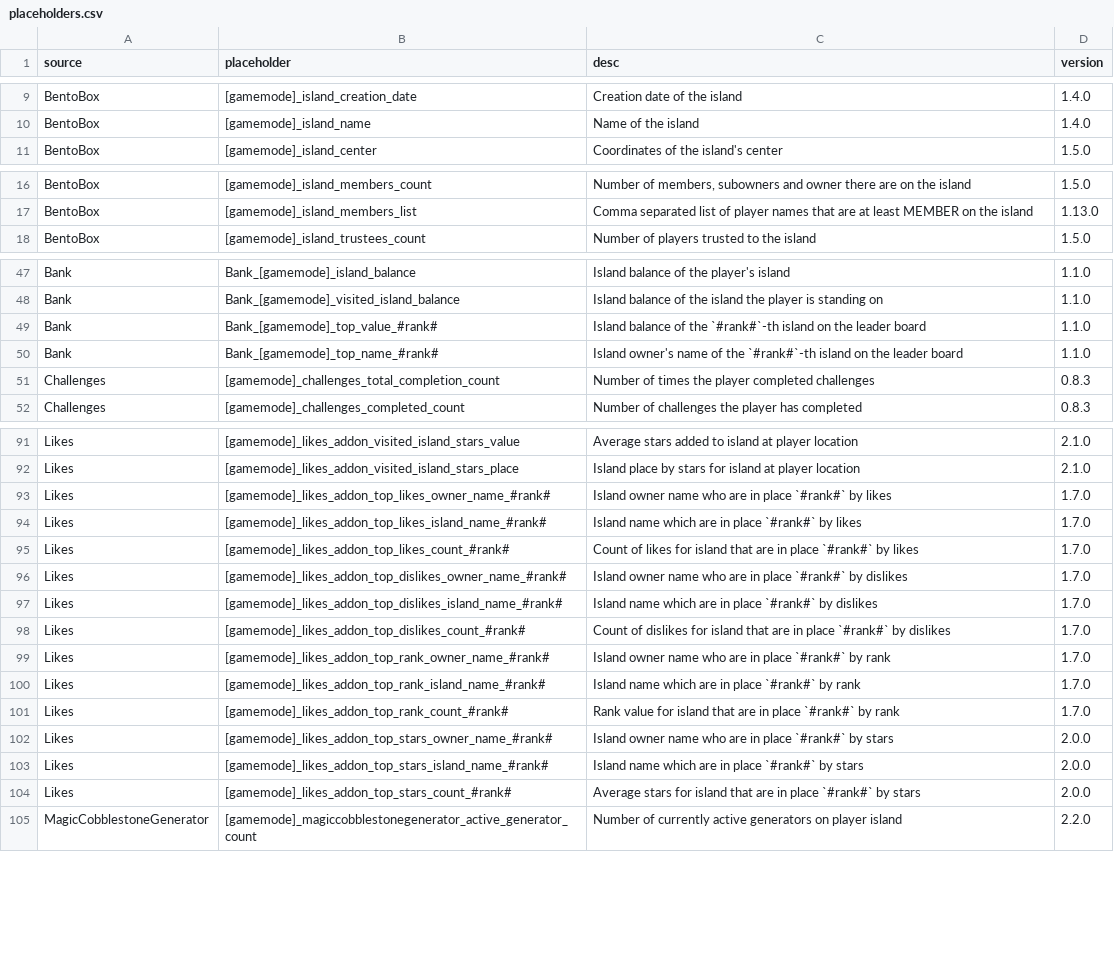
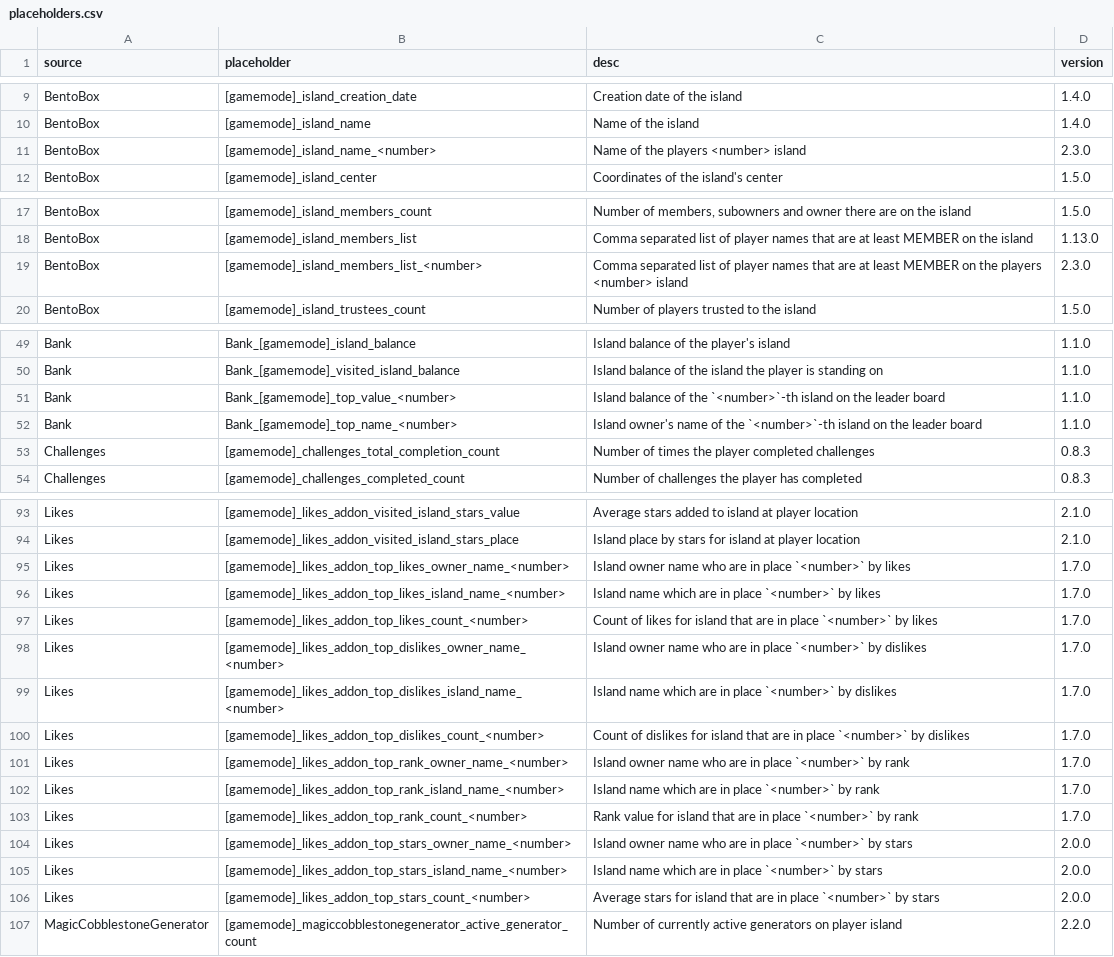
Before and after one commit to BentoBoxWorld/docs, a CSV file: data/placeholders.csv, drawn as a sheet; only a part is shown, gaps mark what is left out; the diff covers the shown part only.

Commit message:
Add 2 new placeholders
replace #rank# with <number>

```diff
--- a/data/placeholders.csv
+++ b/data/placeholders.csv
@@ -10,2 +10,3 @@ BentoBox,[gamemode]_island_creation_date,Creation date of the island,1.4.0
 BentoBox,[gamemode]_island_name,Name of the island,1.4.0
+BentoBox,[gamemode]_island_name_<number>,Name of the players <number> island,2.3.0
 BentoBox,[gamemode]_island_center,Coordinates of the island's center,1.5.0
@@ -17,2 +18,3 @@ BentoBox,[gamemode]_island_members_count,"Number of members, subowners and owner
 BentoBox,[gamemode]_island_members_list,Comma separated list of player names that are at least MEMBER on the island,1.13.0
+BentoBox,[gamemode]_island_members_list_<number>,Comma separated list of player names that are at least MEMBER on the players <number> island,2.3.0
 BentoBox,[gamemode]_island_trustees_count,Number of players trusted to the island,1.5.0
@@ -48,4 +50,4 @@ Bank,Bank_[gamemode]_island_balance,Island balance of the player's island,1.1.0
 Bank,Bank_[gamemode]_visited_island_balance,Island balance of the island the player is standing on,1.1.0
-Bank,Bank_[gamemode]_top_value_#rank#,Island balance of the `#rank#`-th island on the leader board,1.1.0
-Bank,Bank_[gamemode]_top_name_#rank#,Island owner's name of the `#rank#`-th island on the leader board,1.1.0
+Bank,Bank_[gamemode]_top_value_<number>,Island balance of the `<number>`-th island on the leader board,1.1.0
+Bank,Bank_[gamemode]_top_name_<number>,Island owner's name of the `<number>`-th island on the leader board,1.1.0
 Challenges,[gamemode]_challenges_total_completion_count,Number of times the player completed challenges,0.8.3
@@ -92,14 +94,14 @@ Likes,[gamemode]_likes_addon_visited_island_stars_value,Average stars added to i
 Likes,[gamemode]_likes_addon_visited_island_stars_place,Island place by stars for island at player location,2.1.0
-Likes,[gamemode]_likes_addon_top_likes_owner_name_#rank#,Island owner name who are in place `#rank#` by likes,1.7.0
-Likes,[gamemode]_likes_addon_top_likes_island_name_#rank#,Island name which are in place `#rank#` by likes,1.7.0
-Likes,[gamemode]_likes_addon_top_likes_count_#rank#,Count of likes for island that are in place `#rank#` by likes,1.7.0
-Likes,[gamemode]_likes_addon_top_dislikes_owner_name_#rank#,Island owner name who are in place `#rank#` by dislikes,1.7.0
-Likes,[gamemode]_likes_addon_top_dislikes_island_name_#rank#,Island name which are in place `#rank#` by dislikes,1.7.0
-Likes,[gamemode]_likes_addon_top_dislikes_count_#rank#,Count of dislikes for island that are in place `#rank#` by dislikes,1.7.0
-Likes,[gamemode]_likes_addon_top_rank_owner_name_#rank#,Island owner name who are in place `#rank#` by rank,1.7.0
-Likes,[gamemode]_likes_addon_top_rank_island_name_#rank#,Island name which are in place `#rank#` by rank,1.7.0
-Likes,[gamemode]_likes_addon_top_rank_count_#rank#,Rank value for island that are in place `#rank#` by rank,1.7.0
-Likes,[gamemode]_likes_addon_top_stars_owner_name_#rank#,Island owner name who are in place `#rank#` by stars,2.0.0
-Likes,[gamemode]_likes_addon_top_stars_island_name_#rank#,Island name which are in place `#rank#` by stars,2.0.0
-Likes,[gamemode]_likes_addon_top_stars_count_#rank#,Average stars for island that are in place `#rank#` by stars,2.0.0
+Likes,[gamemode]_likes_addon_top_likes_owner_name_<number>,Island owner name who are in place `<number>` by likes,1.7.0
+Likes,[gamemode]_likes_addon_top_likes_island_name_<number>,Island name which are in place `<number>` by likes,1.7.0
+Likes,[gamemode]_likes_addon_top_likes_count_<number>,Count of likes for island that are in place `<number>` by likes,1.7.0
+Likes,[gamemode]_likes_addon_top_dislikes_owner_name_<number>,Island owner name who are in place `<number>` by dislikes,1.7.0
+Likes,[gamemode]_likes_addon_top_dislikes_island_name_<number>,Island name which are in place `<number>` by dislikes,1.7.0
+Likes,[gamemode]_likes_addon_top_dislikes_count_<number>,Count of dislikes for island that are in place `<number>` by dislikes,1.7.0
+Likes,[gamemode]_likes_addon_top_rank_owner_name_<number>,Island owner name who are in place `<number>` by rank,1.7.0
+Likes,[gamemode]_likes_addon_top_rank_island_name_<number>,Island name which are in place `<number>` by rank,1.7.0
+Likes,[gamemode]_likes_addon_top_rank_count_<number>,Rank value for island that are in place `<number>` by rank,1.7.0
+Likes,[gamemode]_likes_addon_top_stars_owner_name_<number>,Island owner name who are in place `<number>` by stars,2.0.0
+Likes,[gamemode]_likes_addon_top_stars_island_name_<number>,Island name which are in place `<number>` by stars,2.0.0
+Likes,[gamemode]_likes_addon_top_stars_count_<number>,Average stars for island that are in place `<number>` by stars,2.0.0
 MagicCobblestoneGenerator,[gamemode]_magiccobblestonegenerator_active_generator_count,Number of currently active generators on player island,2.2.0
```
Also changed, not shown: 28 edited cells elsewhere in this file.
